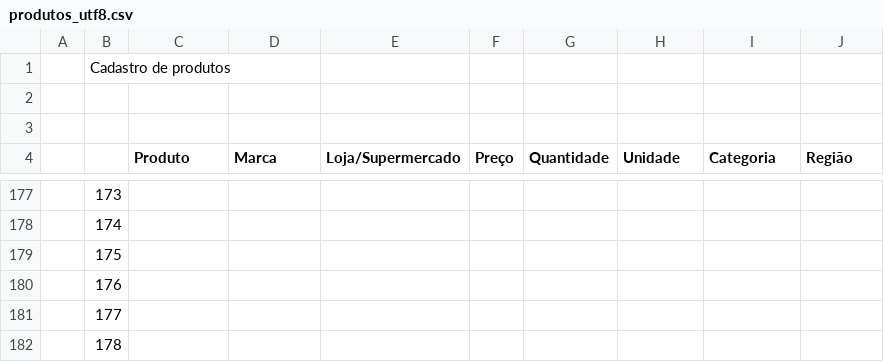
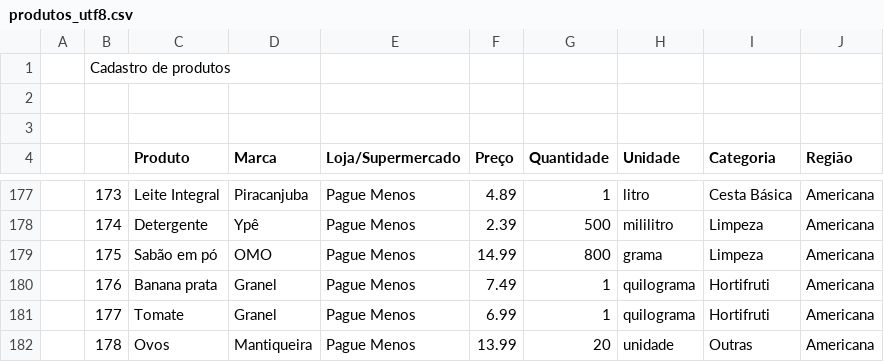
Before and after one commit to DiegoGervazoni/ComparouTaBarato-Projeto-Integrador-3, a CSV file: backend/produtos_utf8.csv, drawn as a sheet; only a part is shown, gaps mark what is left out; the diff covers the shown part only.

Commit message:
Add Americana supermarket items

```diff
--- a/backend/produtos_utf8.csv
+++ b/backend/produtos_utf8.csv
@@ -177,6 +177,6 @@
-,173,,,,,,,,
-,174,,,,,,,,
-,175,,,,,,,,
-,176,,,,,,,,
-,177,,,,,,,,
-,178,,,,,,,,
+,173,Leite Integral,Piracanjuba,Pague Menos,4.89,1,litro,Cesta Básica,Americana
+,174,Detergente,Ypê,Pague Menos,2.39,500,mililitro,Limpeza,Americana
+,175,Sabão em pó,OMO,Pague Menos,14.99,800,grama,Limpeza,Americana
+,176,Banana prata,Granel,Pague Menos,7.49,1,quilograma,Hortifruti,Americana
+,177,Tomate,Granel,Pague Menos,6.99,1,quilograma,Hortifruti,Americana
+,178,Ovos,Mantiqueira,Pague Menos,13.99,20,unidade,Outras,Americana
```
Also changed, not shown: 144 edited cells elsewhere in this file.
